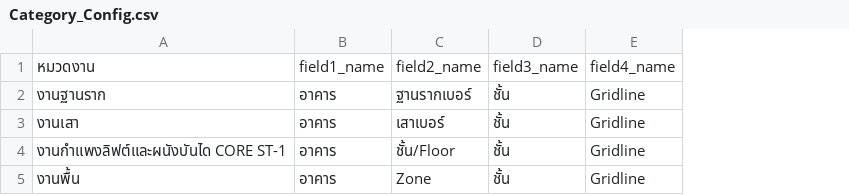
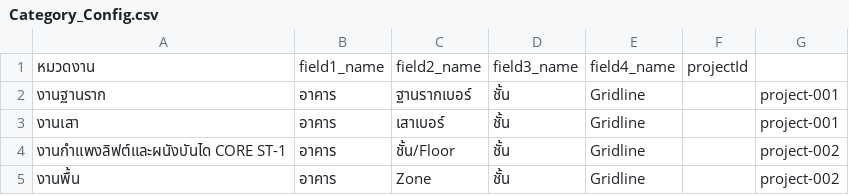
Before and after one commit to ttthaiii/QCReport, a CSV file: qc-functions/Category_Config.csv, drawn as a sheet; the diff names each change by its address in the sheet, - before the commit and + after, or states it on an @@ line.

```diff
--- a/qc-functions/Category_Config.csv
+++ b/qc-functions/Category_Config.csv
+column F, row 1: projectId
+column G, rows 2-5: project-001 | project-001 | project-002 | project-002
```
Also changed, not shown: qc-functions/หัวข้อการตรวจ QC.csv, 14 other files.
